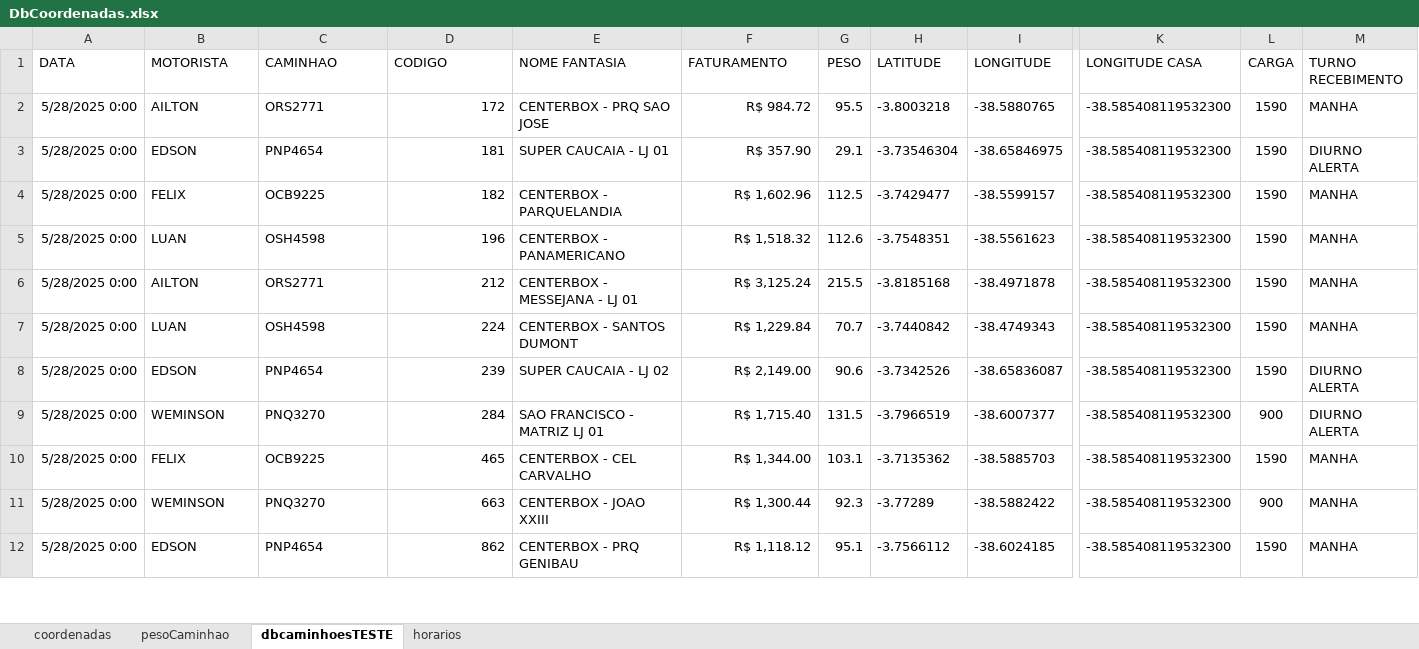
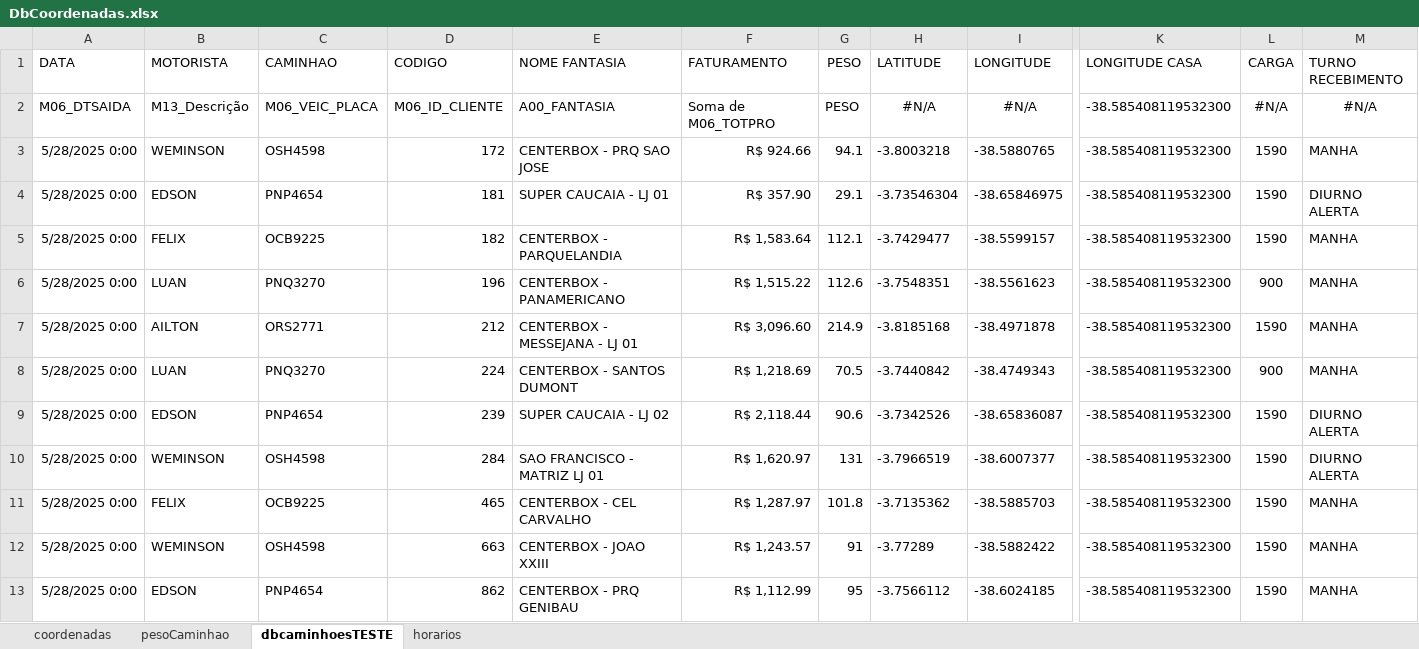
Before and after one commit to NicolasSimoes/MapaCaminhoesOtimizado, an Excel workbook: DbCoordenadas.xlsx, sheet dbcaminhoesTESTE, drawn as a sheet; only a part is shown, gaps mark what is left out; values as stored, in another font and other column widths than the file's, no borders; addresses are those after the commit; rows hold the shown columns only; the diff covers the shown part only; the diff names each change by its address in the sheet, - before the commit and + after, or states it on an @@ line.

```diff
--- a/DbCoordenadas.xlsx (sheet dbcaminhoesTESTE)
+++ b/DbCoordenadas.xlsx (sheet dbcaminhoesTESTE)
+row 2: M06_DTSAIDA | M13_Descrição | M06_VEIC_PLACA | M06_ID_CLIENTE | A00_FANTASIA | Soma de M06_TOTPRO | PESO | #N/A | #N/A | -38.585408119532300 | #N/A | #N/A
-B3 (MOTORISTA): AILTON
+B3 (MOTORISTA): WEMINSON
-C3 (CAMINHAO): ORS2771
+C3 (CAMINHAO): OSH4598
-F3 (FATURAMENTO): R$ 984.72
+F3 (FATURAMENTO): R$ 924.66
-G3 (PESO): 95.5
+G3 (PESO): 94.1
-F5 (FATURAMENTO): R$ 1,602.96
+F5 (FATURAMENTO): R$ 1,583.64
-G5 (PESO): 112.5
+G5 (PESO): 112.1
-C6 (CAMINHAO): OSH4598
+C6 (CAMINHAO): PNQ3270
-F6 (FATURAMENTO): R$ 1,518.32
+F6 (FATURAMENTO): R$ 1,515.22
-L6 (CARGA): 1590
+L6 (CARGA): 900
-F7 (FATURAMENTO): R$ 3,125.24
+F7 (FATURAMENTO): R$ 3,096.60
-G7 (PESO): 215.5
+G7 (PESO): 214.9
-C8 (CAMINHAO): OSH4598
+C8 (CAMINHAO): PNQ3270
-F8 (FATURAMENTO): R$ 1,229.84
+F8 (FATURAMENTO): R$ 1,218.69
-G8 (PESO): 70.7
+G8 (PESO): 70.5
-L8 (CARGA): 1590
+L8 (CARGA): 900
-F9 (FATURAMENTO): R$ 2,149.00
+F9 (FATURAMENTO): R$ 2,118.44
-C10 (CAMINHAO): PNQ3270
+C10 (CAMINHAO): OSH4598
-F10 (FATURAMENTO): R$ 1,715.40
+F10 (FATURAMENTO): R$ 1,620.97
-G10 (PESO): 131.5
+G10 (PESO): 131
-L10 (CARGA): 900
+L10 (CARGA): 1590
-F11 (FATURAMENTO): R$ 1,344.00
+F11 (FATURAMENTO): R$ 1,287.97
-G11 (PESO): 103.1
+G11 (PESO): 101.8
-C12 (CAMINHAO): PNQ3270
+C12 (CAMINHAO): OSH4598
-F12 (FATURAMENTO): R$ 1,300.44
+F12 (FATURAMENTO): R$ 1,243.57
-G12 (PESO): 92.3
+G12 (PESO): 91
-L12 (CARGA): 900
+L12 (CARGA): 1590
-F13 (FATURAMENTO): R$ 1,118.12
+F13 (FATURAMENTO): R$ 1,112.99
-G13 (PESO): 95.1
+G13 (PESO): 95
```
Also changed, not shown: 3 added rows and 43 edited cells elsewhere in this sheet, formulas that keep their value, 2 other files.
